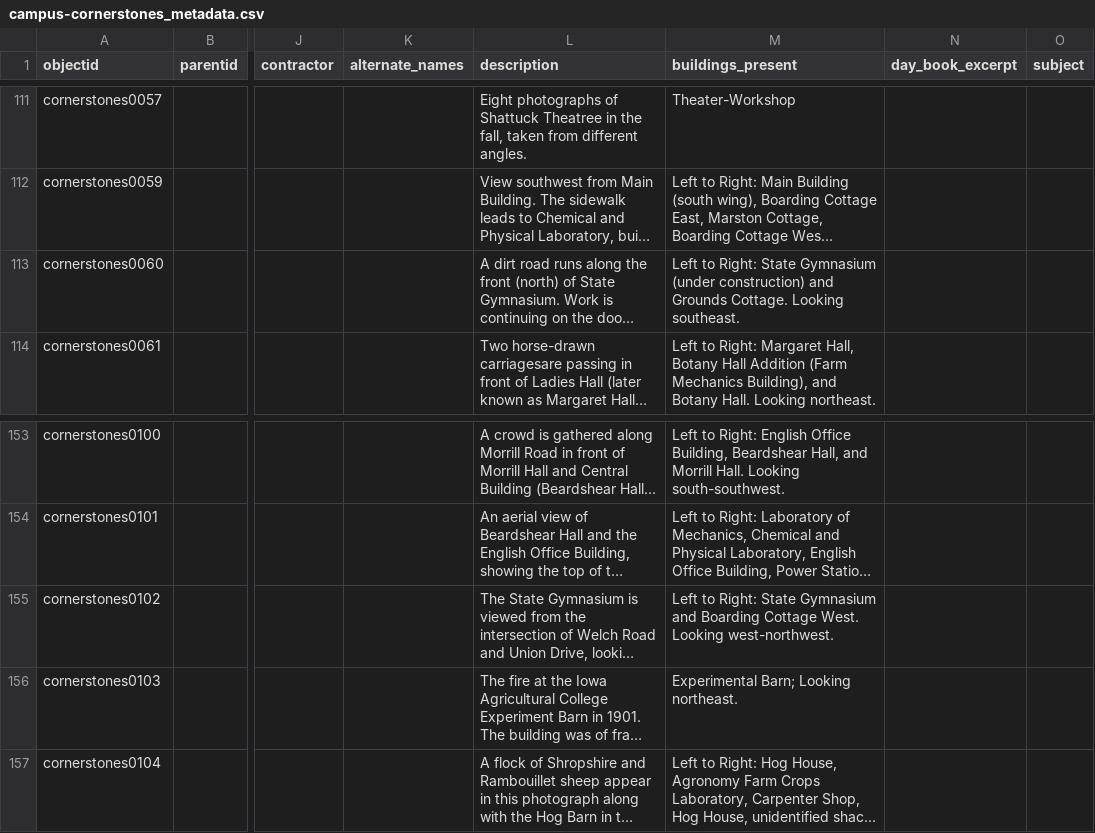
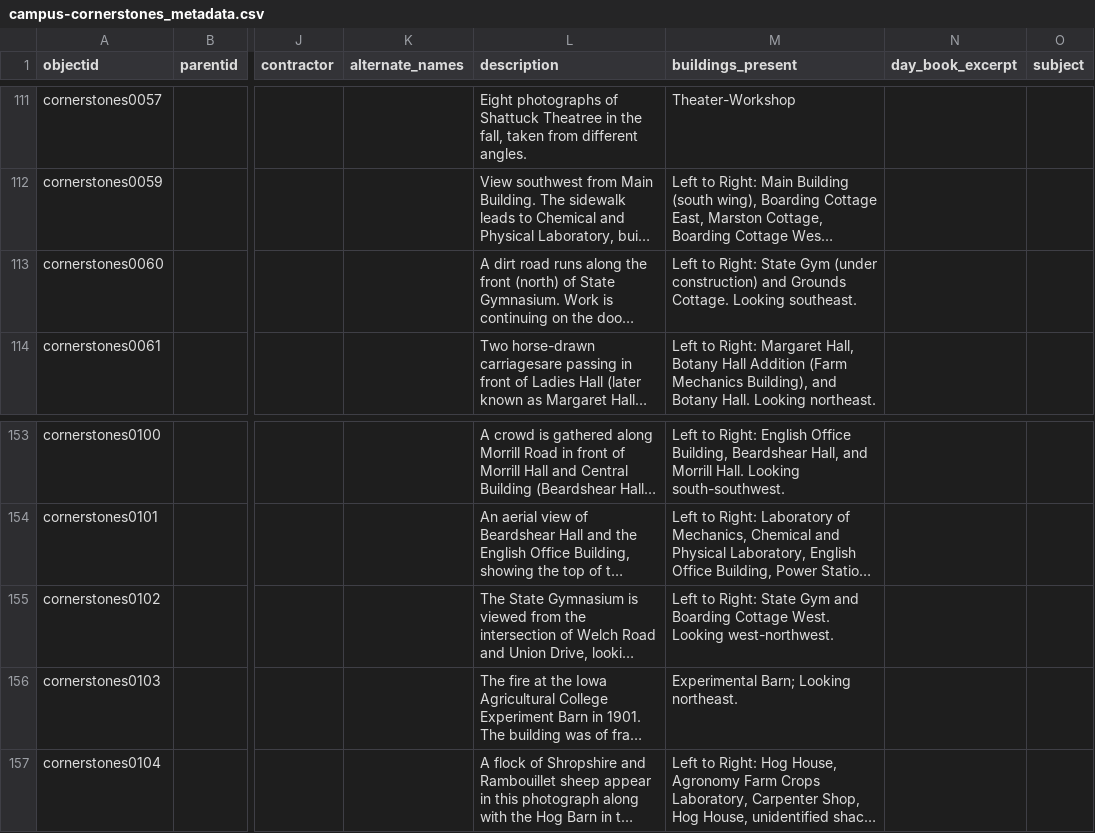
Before and after one commit to isu-digital/historic-buildings, a CSV file: _data/campus-cornerstones_metadata.csv, drawn as a sheet; only a part is shown, gaps mark what is left out; long unchanged cells end in …; the diff names each change by its address in the sheet, - before the commit and + after, or states it on an @@ line.

Commit message:
update metadata

```diff
--- a/_data/campus-cornerstones_metadata.csv
+++ b/_data/campus-cornerstones_metadata.csv
-M113 (buildings_present): …Right: State Gymnasium (under construction)…
+M113 (buildings_present): …Right: State Gym (under construction)…
-M155 (buildings_present): …Right: State Gymnasium and Boarding…
+M155 (buildings_present): …Right: State Gym and Boarding…
```
